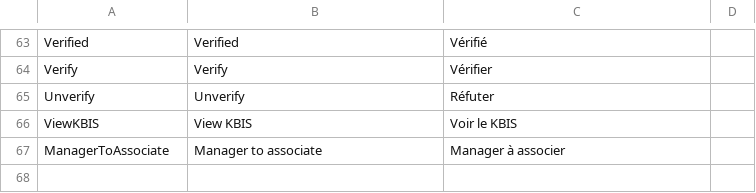
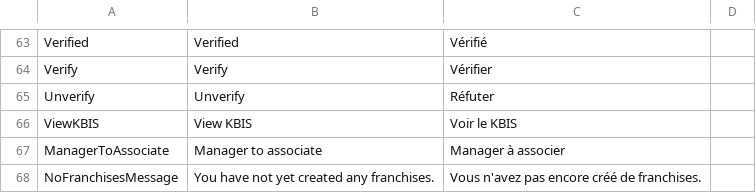
Before and after one commit to Benoitapps/ChallengeS3, a CSV file: backend/src/Assets/traduction.csv, drawn as a sheet; only a part is shown, gaps mark what is left out; the diff names each change by its address in the sheet, - before the commit and + after, or states it on an @@ line.

Commit message:
my franchises condition

```diff
--- a/backend/src/Assets/traduction.csv
+++ b/backend/src/Assets/traduction.csv
+row 68: NoFranchisesMessage | You have not yet created any franchises. | Vous n'avez pas encore créé de franchises.
```
Also changed, not shown: 3 other files.
